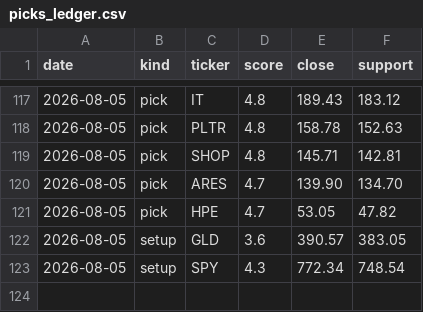
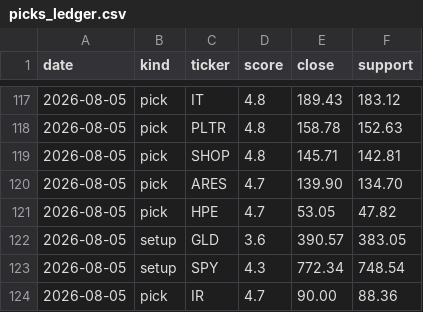
Before and after one commit to iceman4444-ai/TA-Chart-Agent, a CSV file: picks_ledger.csv, drawn as a sheet; only a part is shown, gaps mark what is left out.

```diff
--- a/picks_ledger.csv
+++ b/picks_ledger.csv
@@ -123 +123,2 @@ date,kind,ticker,score,close,support
 2026-08-05,setup,SPY,4.3,772.34,748.54
+2026-08-05,pick,IR,4.7,90.00,88.36
```
Also changed, not shown: 1 other file.
